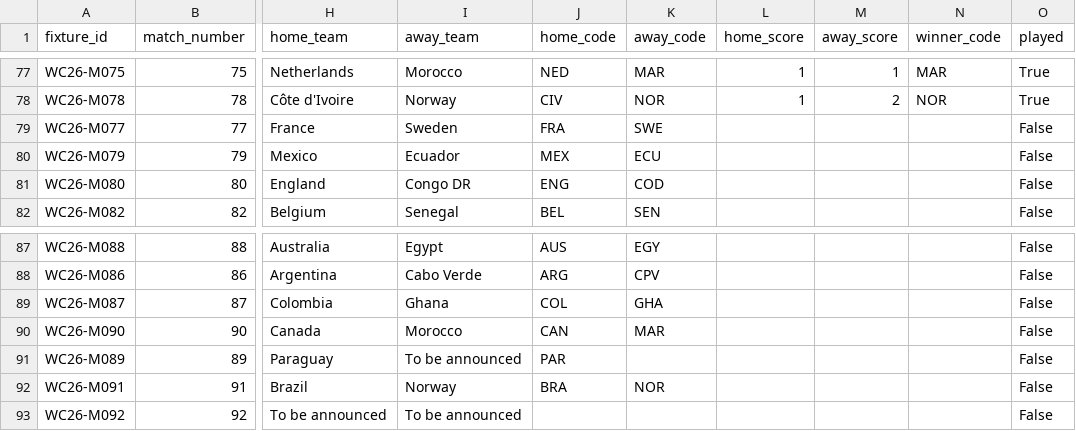
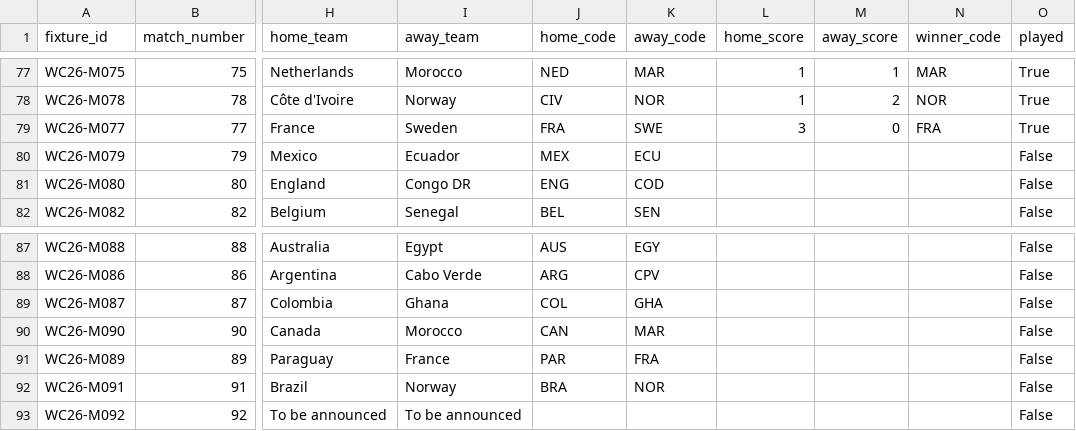
Before and after one commit to tj-chakravarthy/World-Cup-2026-Gap-Index, a CSV file: data/raw/fixtures_2026.csv, drawn as a sheet; only a part is shown, gaps mark what is left out; the diff names each change by its address in the sheet, - before the commit and + after, or states it on an @@ line.

Commit message:
data: live update 2026-06-30T23:54:18Z

```diff
--- a/data/raw/fixtures_2026.csv
+++ b/data/raw/fixtures_2026.csv
-L79 (home_score): (empty)
+L79 (home_score): 3
-M79 (away_score): (empty)
+M79 (away_score): 0
-N79 (winner_code): (empty)
+N79 (winner_code): FRA
-O79 (played): False
+O79 (played): True
-I91 (away_team): To be announced
+I91 (away_team): France
-K91 (away_code): (empty)
+K91 (away_code): FRA
```
Also changed, not shown: 14 other files.
